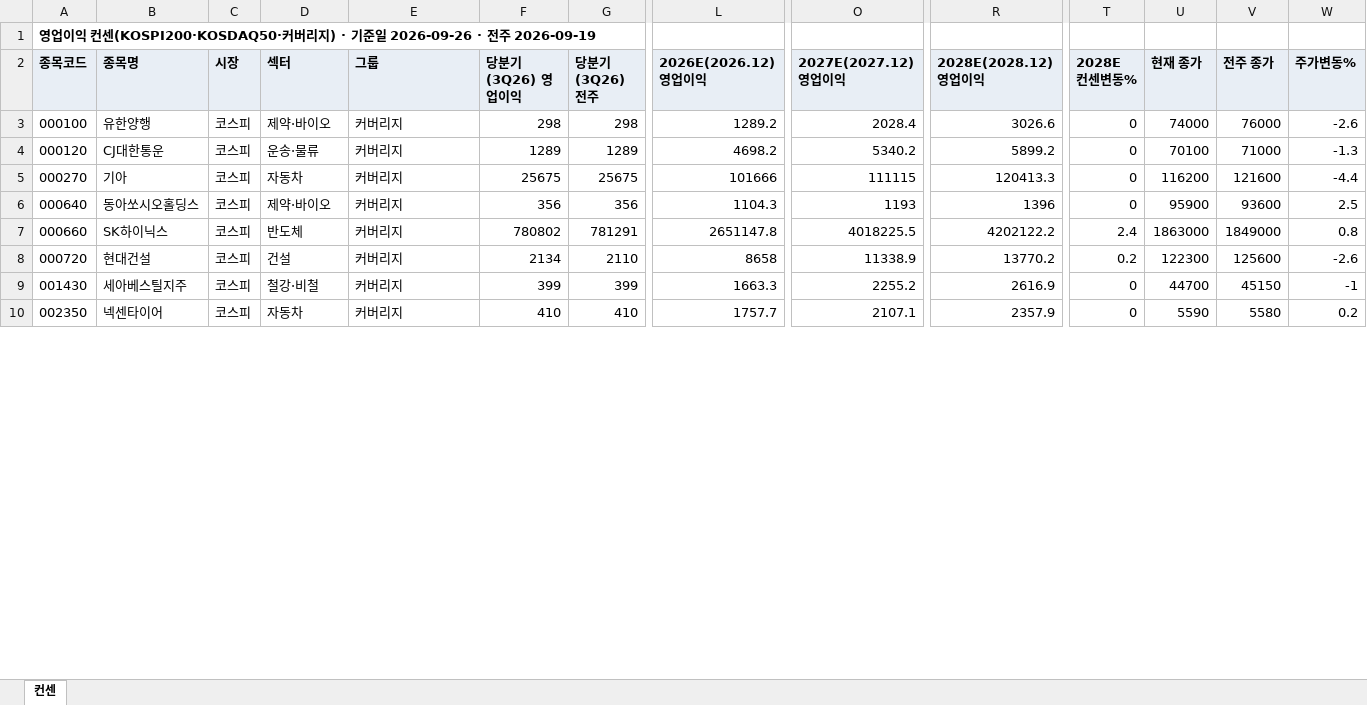
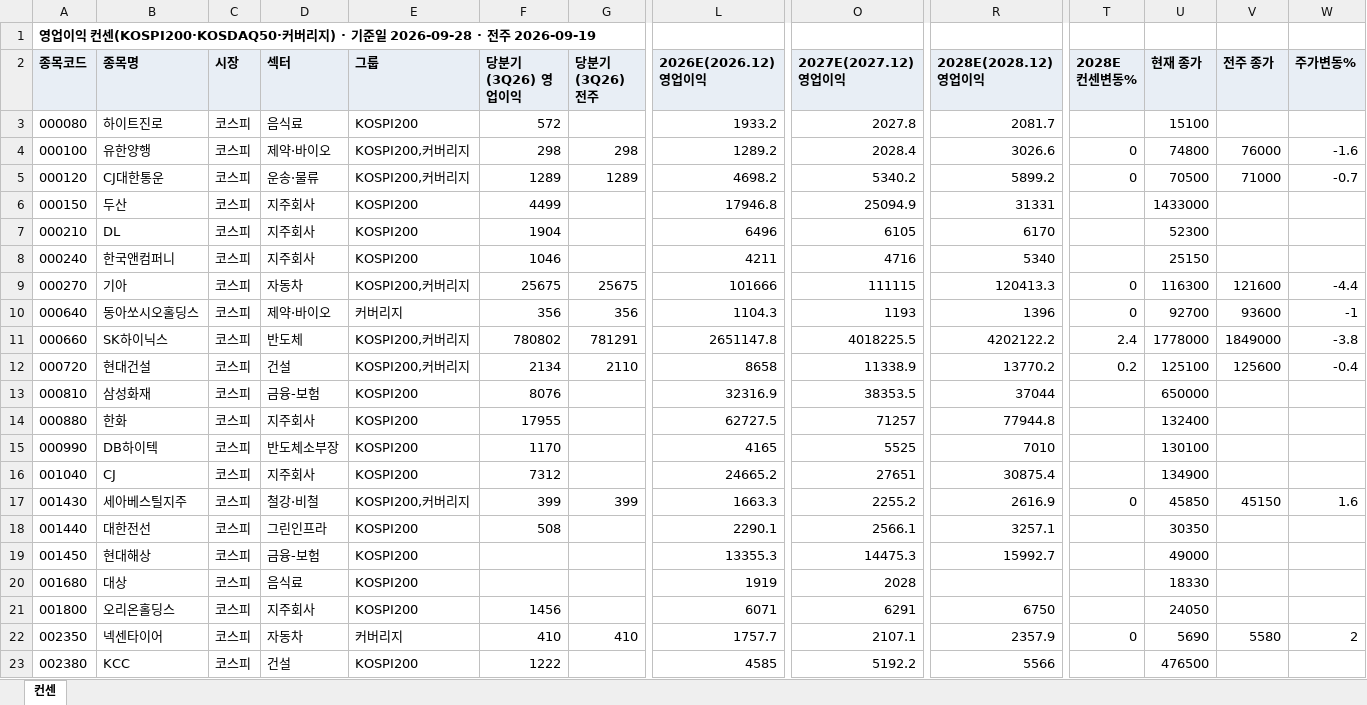
Before and after one commit to gschoie/GS-DB2, an Excel workbook: telegram_research_dashboard/static/consensus_full.xlsx, sheet 컨센, drawn as a sheet; only a part is shown, gaps mark what is left out; values as stored, in another font and other column widths than the file's, no borders; addresses are those after the commit; rows hold the shown columns only; the diff covers the shown part only; the diff names each change by its address in the sheet, - before the commit and + after, or states it on an @@ line.

```diff
--- a/telegram_research_dashboard/static/consensus_full.xlsx (sheet 컨센)
+++ b/telegram_research_dashboard/static/consensus_full.xlsx (sheet 컨센)
-A1 (종목코드): …일 2026-09-26 · 전…
+A1 (종목코드): …일 2026-09-28 · 전…
+row 3: 000080 | 하이트진로 | 코스피 | 음식료 | KOSPI200 | 572 |  | 1933.2 | 2027.8 | 2081.7 |  | 15100
-E4:E5 (그룹): 커버리지
+E4:E5 (그룹): KOSPI200,커버리지
-U4 (현재 종가): 74000
+U4 (현재 종가): 74800
-W4 (주가변동%): -2.6
+W4 (주가변동%): -1.6
-U5 (현재 종가): 70100
+U5 (현재 종가): 70500
-W5 (주가변동%): -1.3
+W5 (주가변동%): -0.7
+row 6: 000150 | 두산 | 코스피 | 지주회사 | KOSPI200 | 4499 |  | 17946.8 | 25094.9 | 31331 |  | 1433000
+row 7: 000210 | DL | 코스피 | 지주회사 | KOSPI200 | 1904 |  | 6496 | 6105 | 6170 |  | 52300
+row 8: 000240 | 한국앤컴퍼니 | 코스피 | 지주회사 | KOSPI200 | 1046 |  | 4211 | 4716 | 5340 |  | 25150
-E9 (그룹): 커버리지
+E9 (그룹): KOSPI200,커버리지
-U9 (현재 종가): 116200
+U9 (현재 종가): 116300
-U10 (현재 종가): 95900
+U10 (현재 종가): 92700
-W10 (주가변동%): 2.5
+W10 (주가변동%): -1
-E11:E12 (그룹): 커버리지
+E11:E12 (그룹): KOSPI200,커버리지
-U11 (현재 종가): 1863000
+U11 (현재 종가): 1778000
-W11 (주가변동%): 0.8
+W11 (주가변동%): -3.8
-U12 (현재 종가): 122300
+U12 (현재 종가): 125100
-W12 (주가변동%): -2.6
+W12 (주가변동%): -0.4
+row 13: 000810 | 삼성화재 | 코스피 | 금융-보험 | KOSPI200 | 8076 |  | 32316.9 | 38353.5 | 37044 |  | 650000
+row 14: 000880 | 한화 | 코스피 | 지주회사 | KOSPI200 | 17955 |  | 62727.5 | 71257 | 77944.8 |  | 132400
+row 15: 000990 | DB하이텍 | 코스피 | 반도체소부장 | KOSPI200 | 1170 |  | 4165 | 5525 | 7010 |  | 130100
+row 16: 001040 | CJ | 코스피 | 지주회사 | KOSPI200 | 7312 |  | 24665.2 | 27651 | 30875.4 |  | 134900
-E17 (그룹): 커버리지
+E17 (그룹): KOSPI200,커버리지
-U17 (현재 종가): 44700
+U17 (현재 종가): 45850
-W17 (주가변동%): -1
+W17 (주가변동%): 1.6
+row 18: 001440 | 대한전선 | 코스피 | 그린인프라 | KOSPI200 | 508 |  | 2290.1 | 2566.1 | 3257.1 |  | 30350
+row 19: 001450 | 현대해상 | 코스피 | 금융-보험 | KOSPI200 |  |  | 13355.3 | 14475.3 | 15992.7 |  | 49000
+row 20: 001680 | 대상 | 코스피 | 음식료 | KOSPI200 |  |  | 1919 | 2028 |  |  | 18330
+row 21: 001800 | 오리온홀딩스 | 코스피 | 지주회사 | KOSPI200 | 1456 |  | 6071 | 6291 | 6750 |  | 24050
-U22 (현재 종가): 5590
+U22 (현재 종가): 5690
-W22 (주가변동%): 0.2
+W22 (주가변동%): 2
+row 23: 002380 | KCC | 코스피 | 건설 | KOSPI200 | 1222 |  | 4585 | 5192.2 | 5566 |  | 476500
```
Also changed, not shown: 102 added rows and 393 edited cells elsewhere in this sheet, 3 other files.
